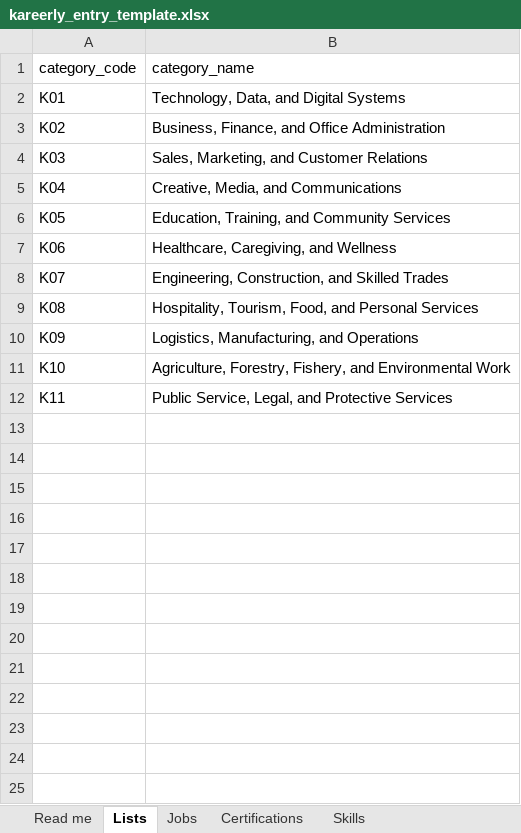
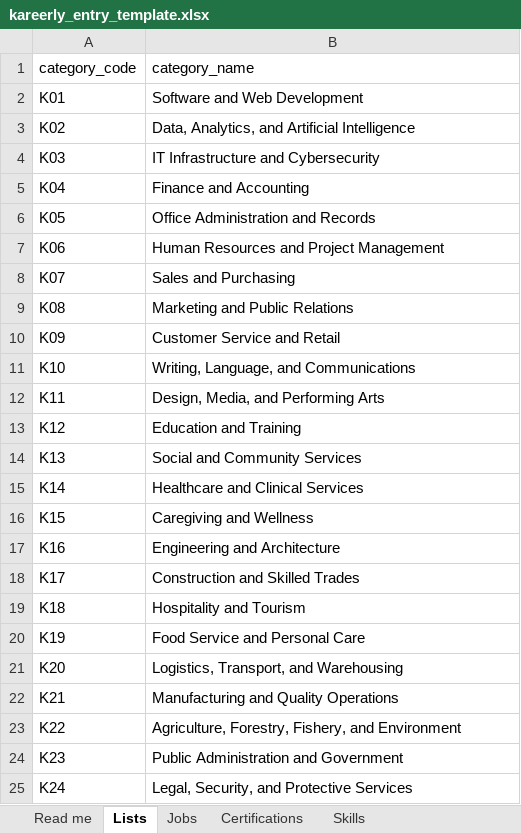
Before and after one commit to ScribeLuminous/kareerly, an Excel workbook: backend/data/entry/kareerly_entry_template.xlsx, sheet Lists, drawn as a sheet; values as stored, in another font and other column widths than the file's, no borders; the diff names each change by its address in the sheet, - before the commit and + after, or states it on an @@ line.

Commit message:
Update preferences taxonomy and skill matching

```diff
--- a/backend/data/entry/kareerly_entry_template.xlsx (sheet Lists)
+++ b/backend/data/entry/kareerly_entry_template.xlsx (sheet Lists)
-B2 (category_name): Technology, Data, and Digital Systems
+B2 (category_name): Software and Web Development
-B3 (category_name): Business, Finance, and Office Administration
+B3 (category_name): Data, Analytics, and Artificial Intelligence
-B4 (category_name): Sales, Marketing, and Customer Relations
+B4 (category_name): IT Infrastructure and Cybersecurity
-B5 (category_name): Creative, Media, and Communications
+B5 (category_name): Finance and Accounting
-B6 (category_name): Education, Training, and Community Services
+B6 (category_name): Office Administration and Records
-B7 (category_name): Healthcare, Caregiving, and Wellness
+B7 (category_name): Human Resources and Project Management
-B8 (category_name): Engineering, Construction, and Skilled Trades
+B8 (category_name): Sales and Purchasing
-B9 (category_name): Hospitality, Tourism, Food, and Personal Services
+B9 (category_name): Marketing and Public Relations
-B10 (category_name): Logistics, Manufacturing, and Operations
+B10 (category_name): Customer Service and Retail
-B11 (category_name): Agriculture, Forestry, Fishery, and Environmental Work
+B11 (category_name): Writing, Language, and Communications
-B12 (category_name): Public Service, Legal, and Protective Services
+B12 (category_name): Design, Media, and Performing Arts
+row 13: K12 | Education and Training
+row 14: K13 | Social and Community Services
+row 15: K14 | Healthcare and Clinical Services
+row 16: K15 | Caregiving and Wellness
+row 17: K16 | Engineering and Architecture
+row 18: K17 | Construction and Skilled Trades
+row 19: K18 | Hospitality and Tourism
+row 20: K19 | Food Service and Personal Care
+row 21: K20 | Logistics, Transport, and Warehousing
+row 22: K21 | Manufacturing and Quality Operations
+row 23: K22 | Agriculture, Forestry, Fishery, and Environment
+row 24: K23 | Public Administration and Government
+row 25: K24 | Legal, Security, and Protective Services
```
Also changed, not shown: sheet Skills, 21 other files.
